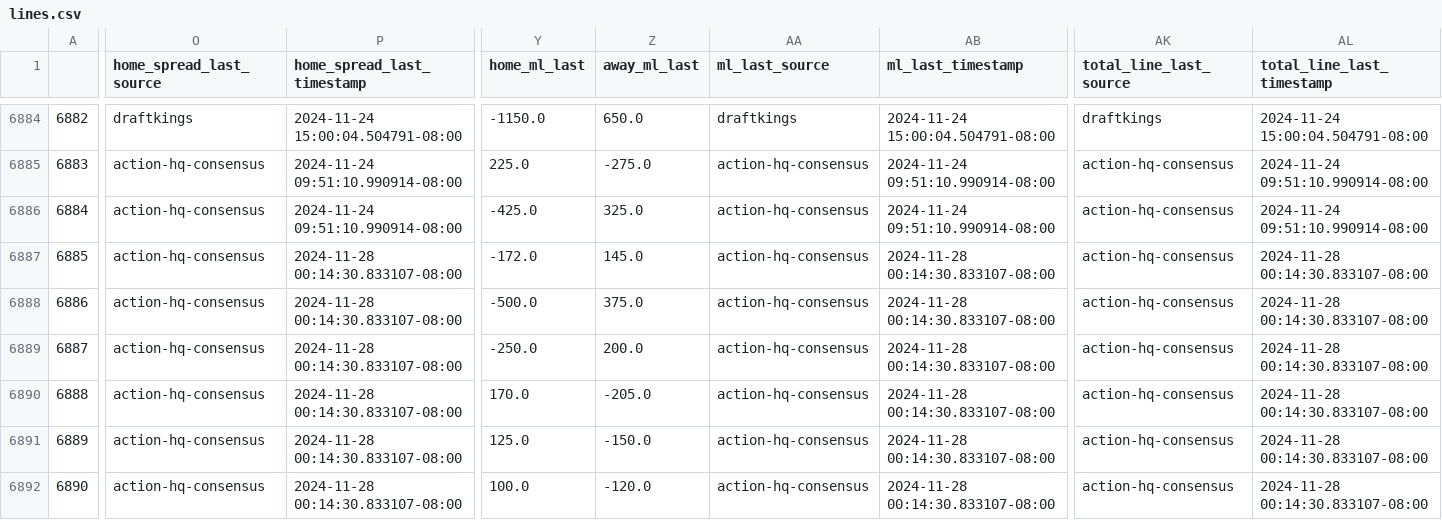
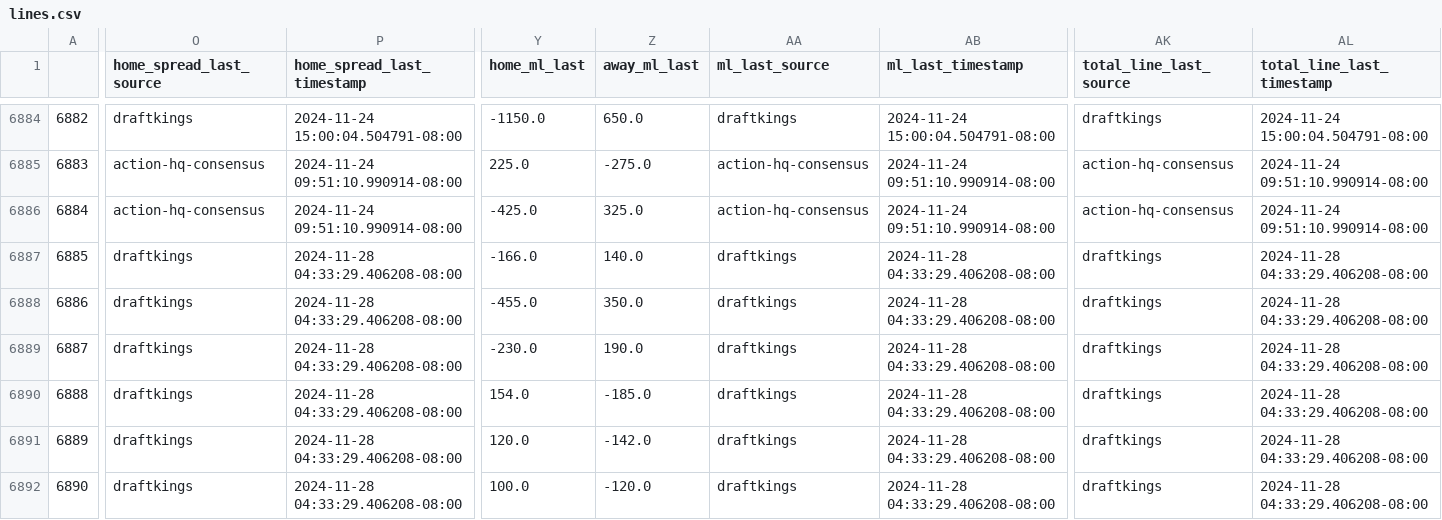
Before and after one commit to greerreNFL/nfelomarket_data, a CSV file: Data/lines.csv, drawn as a sheet; only a part is shown, gaps mark what is left out; the diff covers the shown part only; the diff names each change by its address in the sheet, - before the commit and + after, or states it on an @@ line.

```diff
--- a/Data/lines.csv
+++ b/Data/lines.csv
-O6887:O6892 (home_spread_last_source): action-hq-consensus
+O6887:O6892 (home_spread_last_source): draftkings
-P6887:P6892 (home_spread_last_timestamp): 2024-11-28 00:14:30.833107-08:00
+P6887:P6892 (home_spread_last_timestamp): 2024-11-28 04:33:29.406208-08:00
-Y6887 (home_ml_last): -172.0
+Y6887 (home_ml_last): -166.0
-Z6887 (away_ml_last): 145.0
+Z6887 (away_ml_last): 140.0
-AA6887:AA6892 (ml_last_source): action-hq-consensus
+AA6887:AA6892 (ml_last_source): draftkings
-AB6887:AB6892 (ml_last_timestamp): 2024-11-28 00:14:30.833107-08:00
+AB6887:AB6892 (ml_last_timestamp): 2024-11-28 04:33:29.406208-08:00
-AK6887:AK6892 (total_line_last_source): action-hq-consensus
+AK6887:AK6892 (total_line_last_source): draftkings
-AL6887:AL6892 (total_line_last_timestamp): 2024-11-28 00:14:30.833107-08:00
+AL6887:AL6892 (total_line_last_timestamp): 2024-11-28 04:33:29.406208-08:00
-Y6888 (home_ml_last): -500.0
+Y6888 (home_ml_last): -455.0
-Z6888 (away_ml_last): 375.0
+Z6888 (away_ml_last): 350.0
-Y6889 (home_ml_last): -250.0
+Y6889 (home_ml_last): -230.0
-Z6889 (away_ml_last): 200.0
+Z6889 (away_ml_last): 190.0
-Y6890 (home_ml_last): 170.0
+Y6890 (home_ml_last): 154.0
-Z6890 (away_ml_last): -205.0
+Z6890 (away_ml_last): -185.0
-Y6891 (home_ml_last): 125.0
+Y6891 (home_ml_last): 120.0
-Z6891 (away_ml_last): -150.0
+Z6891 (away_ml_last): -142.0
```
Also changed, not shown: 118 edited cells elsewhere in this file.
